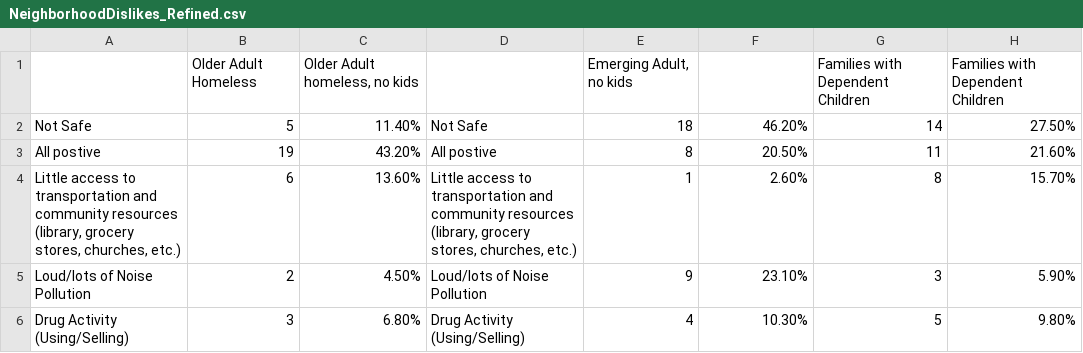
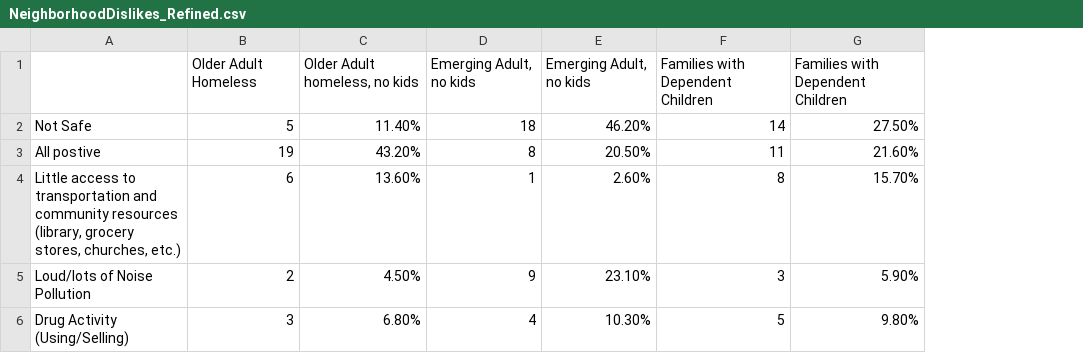
Before and after one commit to Amandanoelward/GitHubFHP_Repository, a CSV file: Housing 2/NeighborhoodDislikes_Refined.csv, drawn as a sheet; removed rows and columns are numbered as before the commit, all else as after; the diff names each change by its address in the sheet, - before the commit and + after, or states it on an @@ line.

Commit message:
Update NeighborhoodDislikes_Refined.csv

```diff
--- a/Housing 2/NeighborhoodDislikes_Refined.csv
+++ b/Housing 2/NeighborhoodDislikes_Refined.csv
-column D, rows 2-6: Not Safe | All postive | Little access to transportation and community resources (library, grocery stores, churches, etc.) | Loud/lots of Noise Pollution | Drug Activity (Using/Selling)
-E1: (empty)
+E1: Emerging Adult, no kids
```
